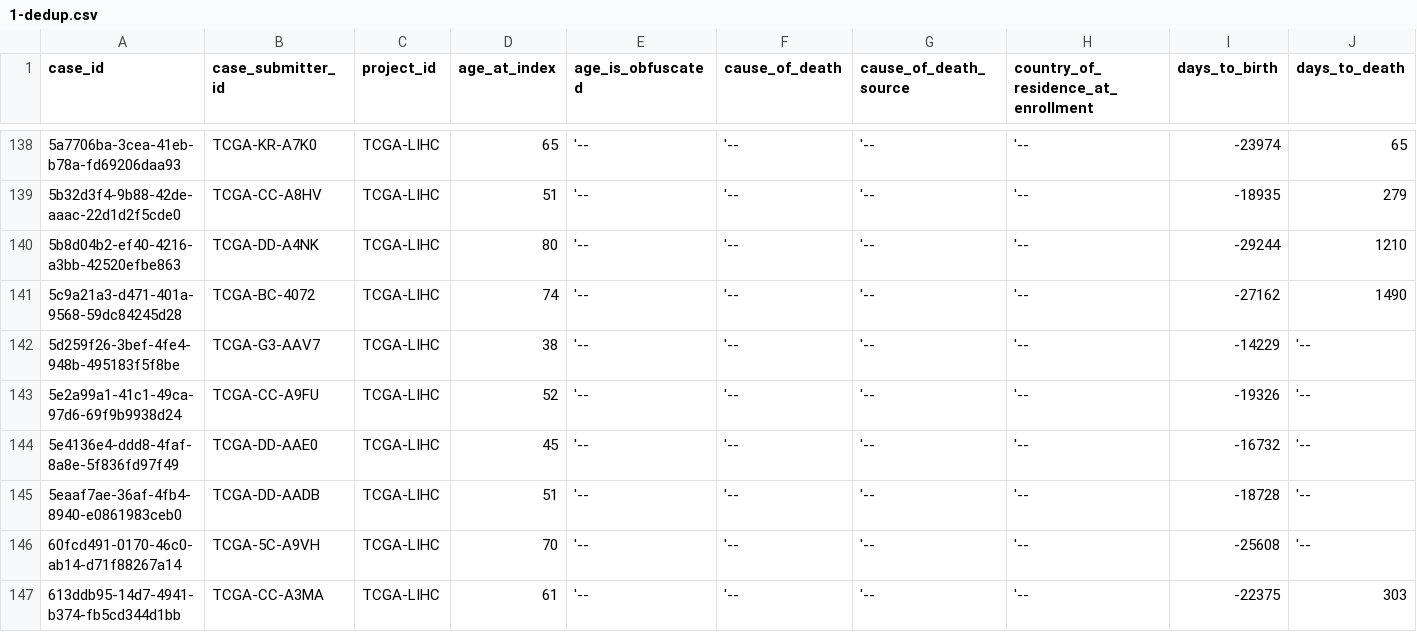
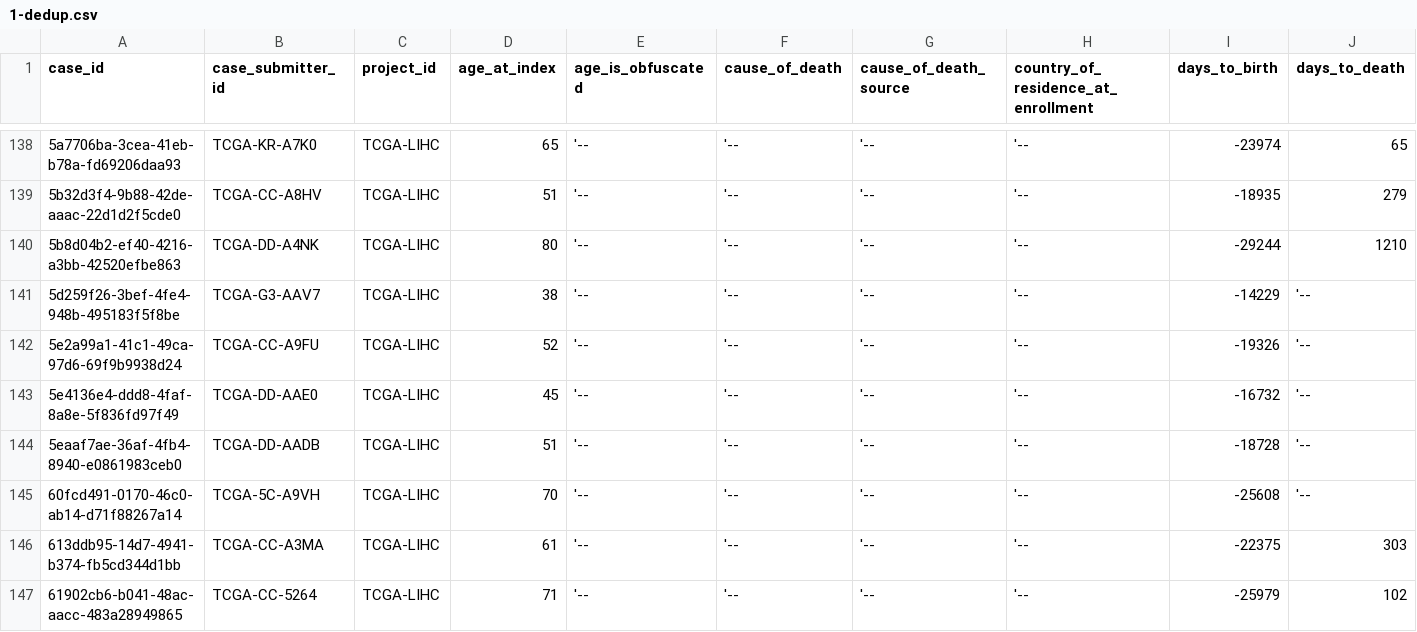
Before and after one commit to aiqc/TCGA_Liver, a CSV file: 2-clinical/1-dedup.csv, drawn as a sheet; only a part is shown, gaps mark what is left out; the shorter side is filled out with more unchanged rows; rows hold the shown columns only; the diff names each change by its address in the sheet, - before the commit and + after, or states it on an @@ line.

```diff
--- a/2-clinical/1-dedup.csv
+++ b/2-clinical/1-dedup.csv
-row 141: 5c9a21a3-d471-401a-9568-59dc84245d28 | TCGA-BC-4072 | TCGA-LIHC | 74 | '-- | '-- | '-- | '-- | -27162 | 1490
```
Also changed, not shown: 2-clinical/clinical.tsv, 5 other files.
